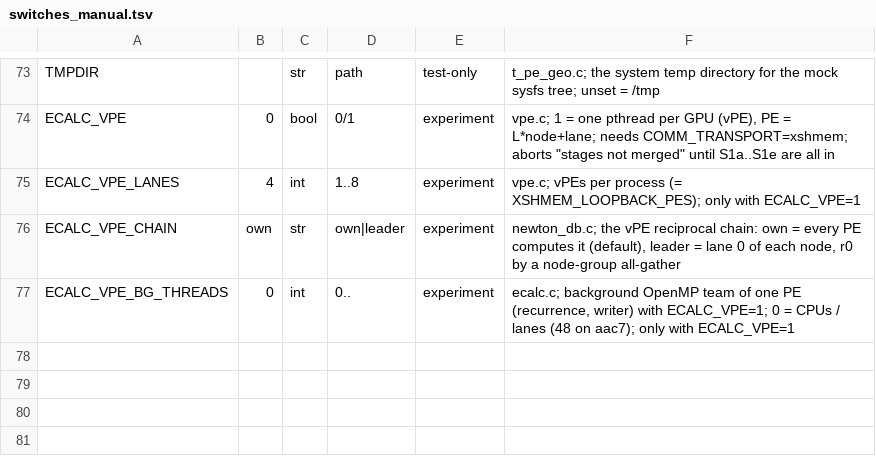
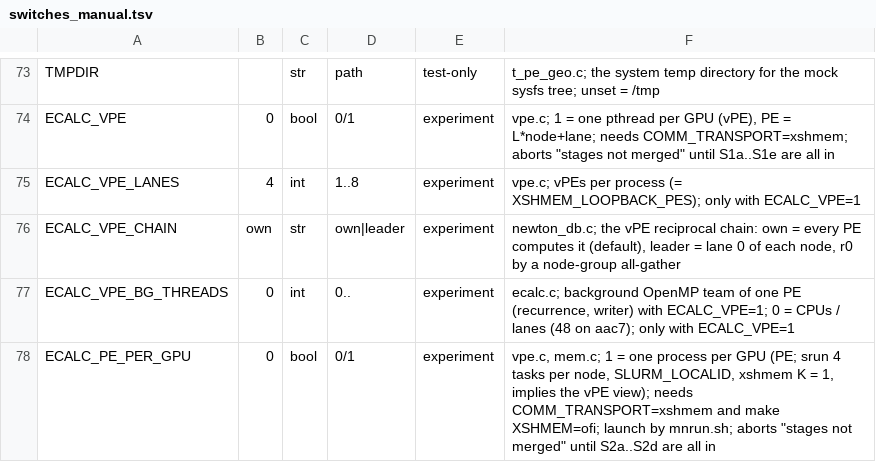
Before and after one commit to cecoppola/ntt, a TSV file: ecalc/switches_manual.tsv, drawn as a sheet; only a part is shown, gaps mark what is left out.

```diff
--- a/ecalc/switches_manual.tsv
+++ b/ecalc/switches_manual.tsv
@@ -77 +77,2 @@ ECALC_VPE_CHAIN	own	str	own|leader	experiment	newton_db.c; the vPE reciprocal ch
 ECALC_VPE_BG_THREADS	0	int	0..	experiment	ecalc.c; background OpenMP team of one PE (recurrence, writer) with ECALC_VPE=1; 0 = CPUs / lanes (48 on aac7); only with ECALC_VPE=1
+ECALC_PE_PER_GPU	0	bool	0/1	experiment	vpe.c, mem.c; 1 = one process per GPU (PE; srun 4 tasks per node, SLURM_LOCALID, xshmem K = 1, implies the vPE view); needs COMM_TRANSPORT=xshmem and make XSHMEM=ofi; launch by mnrun.sh; aborts "stages not merged" until S2a..S2d are all in
```
Also changed, not shown: ecalc/switches.tsv, ecalc/switches_review.tsv, 7 other files.
